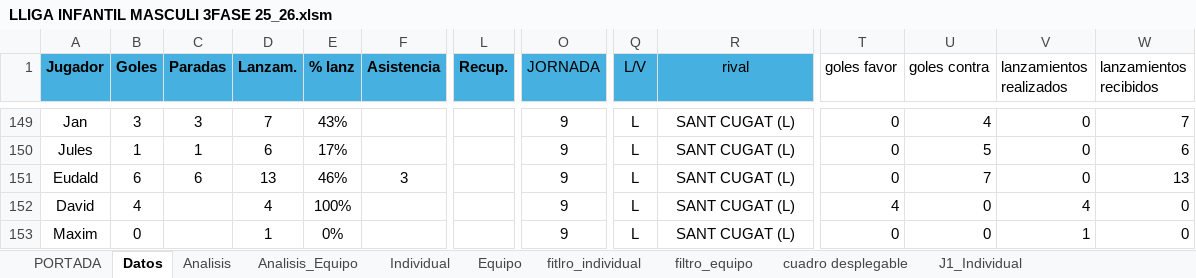
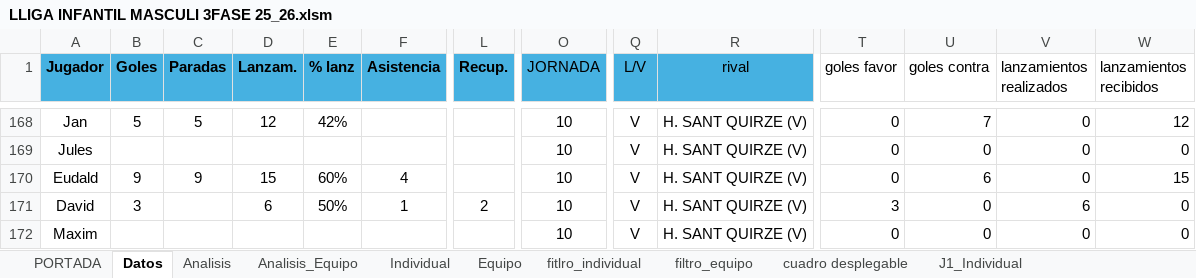
Before and after one commit to leonardoespejo1978-droid/handbol, an Excel workbook: public/LLIGA INFANTIL MASCULI 3FASE 25_26.xlsm, sheet Datos, drawn as a sheet; only a part is shown, gaps mark what is left out; values as stored, in another font and other column widths than the file's, no borders; table styles not drawn; addresses are those after the commit; the diff covers the shown part only; the diff names each change by its address in the sheet, - before the commit and + after, or states it on an @@ line.

```diff
--- a/public/LLIGA INFANTIL MASCULI 3FASE 25_26.xlsm (sheet Datos)
+++ b/public/LLIGA INFANTIL MASCULI 3FASE 25_26.xlsm (sheet Datos)
-B168 (Goles): 3
+B168 (Goles): 5
-C168 (Paradas): 3
+C168 (Paradas): 5
-D168 (Lanzam.): 7
+D168 (Lanzam.): 12
-E168 (% lanz): 43%
+E168 (% lanz): 42%
-O168:O172 (JORNADA): 9
+O168:O172 (JORNADA): 10
-Q168:Q172 (L/V): L
+Q168:Q172 (L/V): V
-R168:R172 (rival): SANT CUGAT (L)
+R168:R172 (rival): H. SANT QUIRZE (V)
-U168 (goles contra): 4
+U168 (goles contra): 7
-W168 (lanzamientos recibidos): 7
+W168 (lanzamientos recibidos): 12
-B169 (Goles): 1
+B169 (Goles): (empty)
-C169 (Paradas): 1
+C169 (Paradas): (empty)
-D169 (Lanzam.): 6
+D169 (Lanzam.): (empty)
-E169 (% lanz): 17%
+E169 (% lanz): (empty)
-U169 (goles contra): 5
+U169 (goles contra): 0
-W169 (lanzamientos recibidos): 6
+W169 (lanzamientos recibidos): 0
-B170 (Goles): 6
+B170 (Goles): 9
-C170 (Paradas): 6
+C170 (Paradas): 9
-D170 (Lanzam.): 13
+D170 (Lanzam.): 15
-E170 (% lanz): 46%
+E170 (% lanz): 60%
-F170 (Asistencia): 3
+F170 (Asistencia): 4
-U170 (goles contra): 7
+U170 (goles contra): 6
-W170 (lanzamientos recibidos): 13
+W170 (lanzamientos recibidos): 15
-B171 (Goles): 4
+B171 (Goles): 3
-D171 (Lanzam.): 4
+D171 (Lanzam.): 6
-E171 (% lanz): 100%
+E171 (% lanz): 50%
-F171 (Asistencia): (empty)
+F171 (Asistencia): 1
-L171 (Recup.): (empty)
+L171 (Recup.): 2
-T171 (goles favor): 4
+T171 (goles favor): 3
-V171 (lanzamientos realizados): 4
+V171 (lanzamientos realizados): 6
-B172 (Goles): 0
+B172 (Goles): (empty)
-D172 (Lanzam.): 1
+D172 (Lanzam.): (empty)
-E172 (% lanz): 0%
+E172 (% lanz): (empty)
-V172 (lanzamientos realizados): 1
+V172 (lanzamientos realizados): 0
```
Also changed, not shown: 124 edited cells elsewhere in this sheet, sheet Analisis_Equipo, sheet Analisis, formulas that keep their value, charts or pictures.
